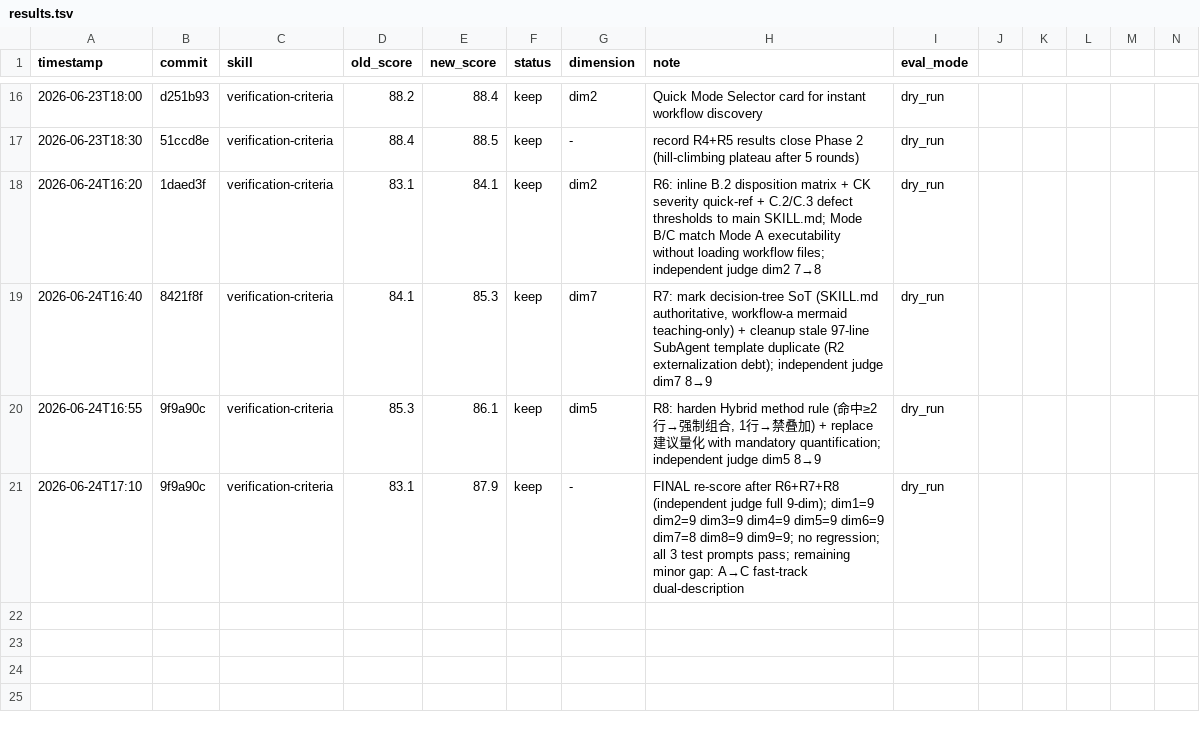
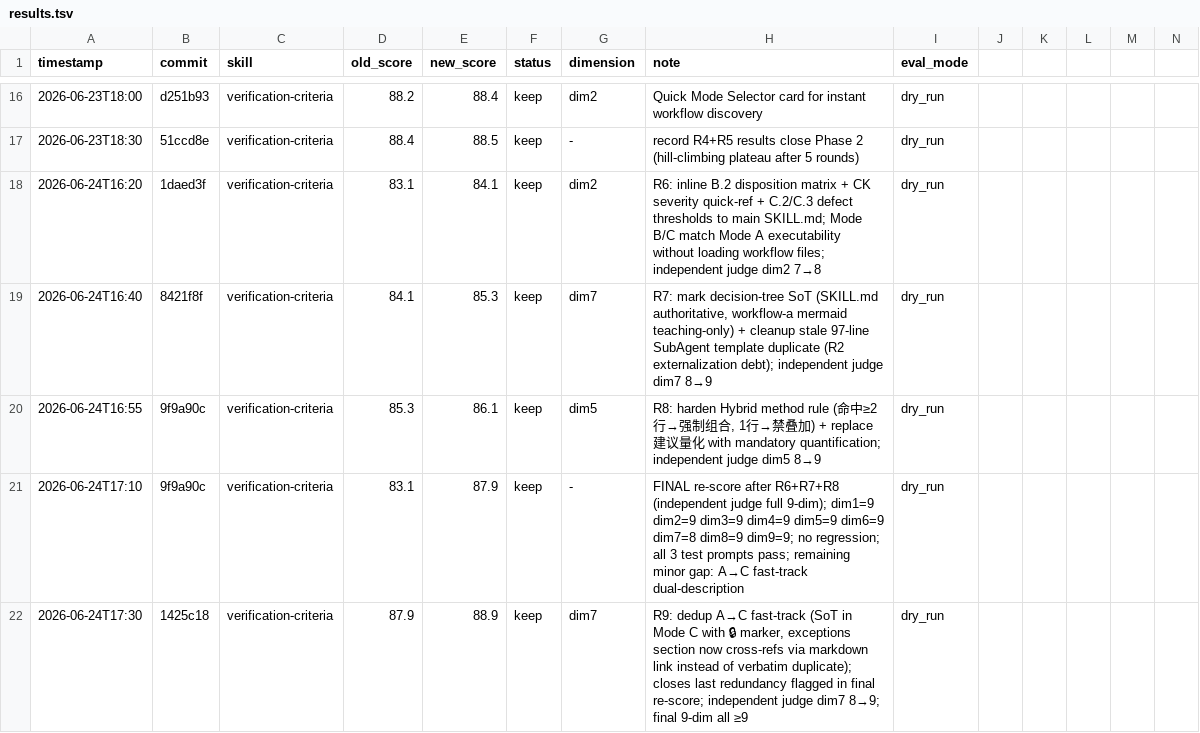
Before and after one commit to UnknowCao/autoskill-hub, a TSV file: .github/skills/darwin-skill/results.tsv, drawn as a sheet; only a part is shown, gaps mark what is left out; rows hold the shown columns only; the diff names each change by its address in the sheet, - before the commit and + after, or states it on an @@ line.

Commit message:
chore(darwin): record verification-criteria R9 result (dim7 8->9, final all-dim >=9, total 88.9)

```diff
--- a/.github/skills/darwin-skill/results.tsv
+++ b/.github/skills/darwin-skill/results.tsv
+row 22: 2026-06-24T17:30 | 1425c18 | verification-criteria | 87.9 | 88.9 | keep | dim7 | R9: dedup A→C fast-track (SoT in Mode C with 🔒 marker, exceptions section now cross-refs via markdown link instead of verbatim duplicate); closes last redundancy flagged in final re-score; independent judge dim7 8→9; final 9-dim all ≥9 | dry_run
```
